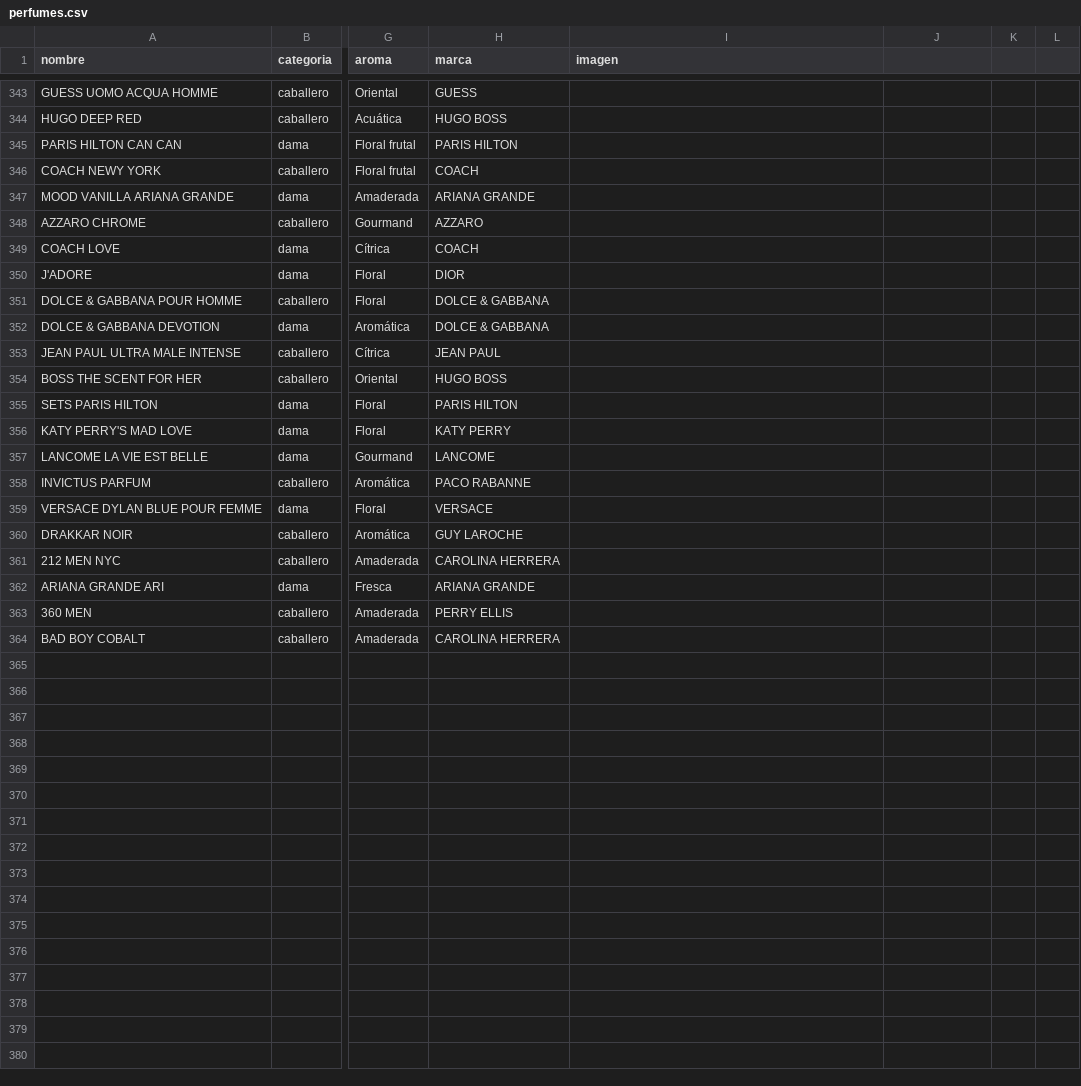
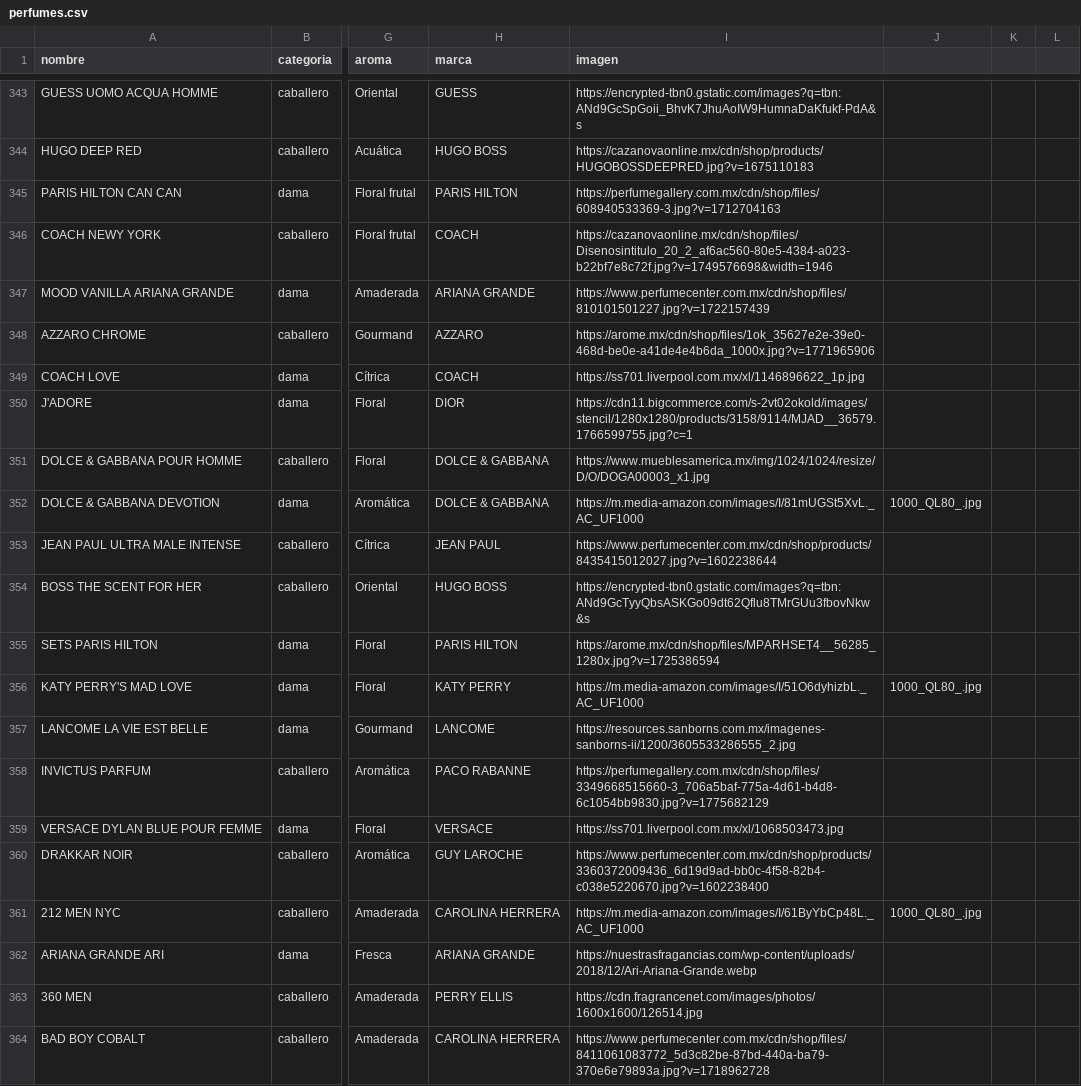
Before and after one commit to credilandia/credilandia.github.io, a CSV file: perfumes.csv, drawn as a sheet; only a part is shown, gaps mark what is left out; the diff covers the shown part only; the diff names each change by its address in the sheet, - before the commit and + after, or states it on an @@ line.

Commit message:
Update perfumes.csv

```diff
--- a/perfumes.csv
+++ b/perfumes.csv
-I343 (imagen): (empty)
+I343 (imagen): https://encrypted-tbn0.gstatic.com/images?q=tbn:ANd9GcSpGoii_BhvK7JhuAoIW9HumnaDaKfukf-PdA&s
-I344 (imagen): (empty)
+I344 (imagen): https://cazanovaonline.mx/cdn/shop/products/HUGOBOSSDEEPRED.jpg?v=1675110183
-I345 (imagen): (empty)
+I345 (imagen): https://perfumegallery.com.mx/cdn/shop/files/608940533369-3.jpg?v=1712704163
-I346 (imagen): (empty)
+I346 (imagen): https://cazanovaonline.mx/cdn/shop/files/Disenosintitulo_20_2_af6ac560-80e5-4384-a023-b22bf7e8c72f.jpg?v=1749576698&width=1946
-I347 (imagen): (empty)
+I347 (imagen): https://www.perfumecenter.com.mx/cdn/shop/files/810101501227.jpg?v=1722157439
-I348 (imagen): (empty)
+I348 (imagen): https://arome.mx/cdn/shop/files/1ok_35627e2e-39e0-468d-be0e-a41de4e4b6da_1000x.jpg?v=1771965906
-I349 (imagen): (empty)
+I349 (imagen): https://ss701.liverpool.com.mx/xl/1146896622_1p.jpg
-I350 (imagen): (empty)
+I350 (imagen): https://cdn11.bigcommerce.com/s-2vt02okold/images/stencil/1280x1280/products/3158/9114/MJAD__36579.1766599755.jpg?c=1
-I351 (imagen): (empty)
+I351 (imagen): https://www.mueblesamerica.mx/img/1024/1024/resize/D/O/DOGA00003_x1.jpg
-I352 (imagen): (empty)
+I352 (imagen): https://m.media-amazon.com/images/I/81mUGSt5XvL._AC_UF1000
-J352: (empty)
+J352: 1000_QL80_.jpg
-I353 (imagen): (empty)
+I353 (imagen): https://www.perfumecenter.com.mx/cdn/shop/products/8435415012027.jpg?v=1602238644
-I354 (imagen): (empty)
+I354 (imagen): https://encrypted-tbn0.gstatic.com/images?q=tbn:ANd9GcTyyQbsASKGo09dt62Qflu8TMrGUu3fbovNkw&s
-I355 (imagen): (empty)
+I355 (imagen): https://arome.mx/cdn/shop/files/MPARHSET4__56285_1280x.jpg?v=1725386594
-I356 (imagen): (empty)
+I356 (imagen): https://m.media-amazon.com/images/I/51O6dyhizbL._AC_UF1000
-J356: (empty)
+J356: 1000_QL80_.jpg
-I357 (imagen): (empty)
+I357 (imagen): https://resources.sanborns.com.mx/imagenes-sanborns-ii/1200/3605533286555_2.jpg
-I358 (imagen): (empty)
+I358 (imagen): https://perfumegallery.com.mx/cdn/shop/files/3349668515660-3_706a5baf-775a-4d61-b4d8-6c1054bb9830.jpg?v=1775682129
-I359 (imagen): (empty)
+I359 (imagen): https://ss701.liverpool.com.mx/xl/1068503473.jpg
-I360 (imagen): (empty)
+I360 (imagen): https://www.perfumecenter.com.mx/cdn/shop/products/3360372009436_6d19d9ad-bb0c-4f58-82b4-c038e5220670.jpg?v=1602238400
-I361 (imagen): (empty)
+I361 (imagen): https://m.media-amazon.com/images/I/61ByYbCp48L._AC_UF1000
-J361: (empty)
+J361: 1000_QL80_.jpg
-I362 (imagen): (empty)
+I362 (imagen): https://nuestrasfragancias.com/wp-content/uploads/2018/12/Ari-Ariana-Grande.webp
-I363 (imagen): (empty)
+I363 (imagen): https://cdn.fragrancenet.com/images/photos/1600x1600/126514.jpg
-I364 (imagen): (empty)
+I364 (imagen): https://www.perfumecenter.com.mx/cdn/shop/files/8411061083772_5d3c82be-87bd-440a-ba79-370e6e79893a.jpg?v=1718962728
```
Also changed, not shown: 63 edited cells elsewhere in this file.
